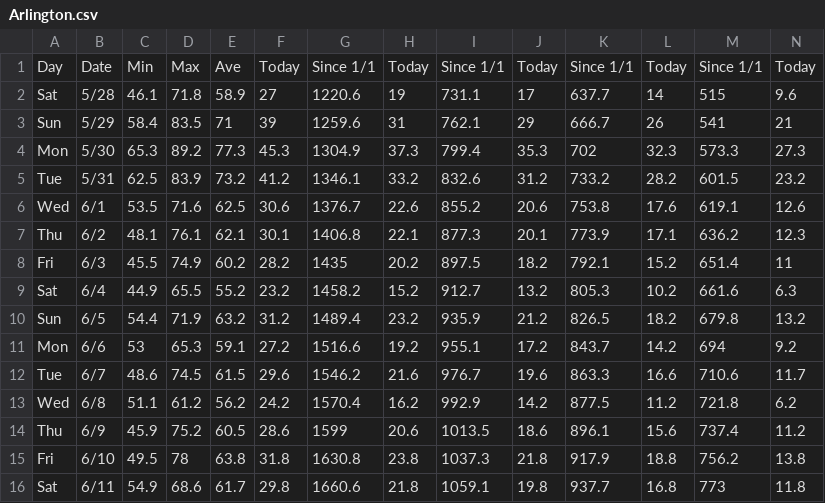
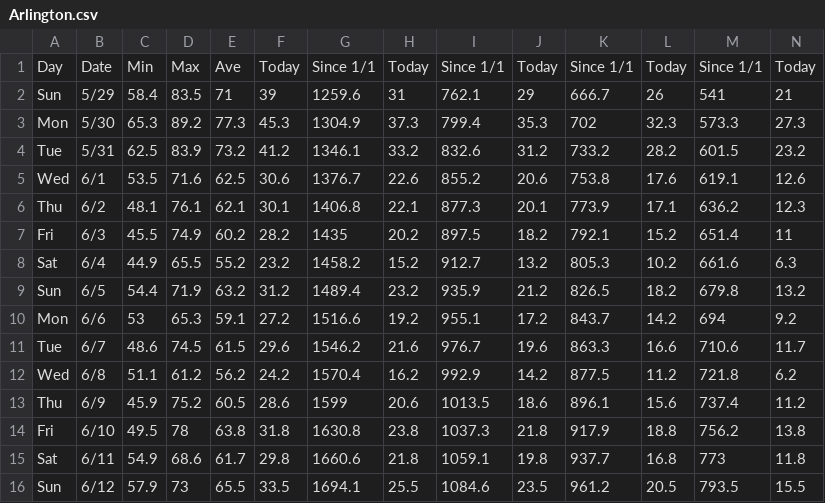
Before and after one commit to acperkins3/GDD-Plots-2022, a CSV file: Arlington.csv, drawn as a sheet; only a part is shown; removed rows and columns are numbered as before the commit, all else as after; rows hold the shown columns only; the diff names each change by its address in the sheet, - before the commit and + after, or states it on an @@ line.

```diff
--- a/Arlington.csv
+++ b/Arlington.csv
-row 2: Sat | 5/28 | 46.1 | 71.8 | 58.9 | 27 | 1220.6 | 19 | 731.1 | 17 | 637.7 | 14 | 515 | 9.6
+row 16: Sun | 6/12 | 57.9 | 73 | 65.5 | 33.5 | 1694.1 | 25.5 | 1084.6 | 23.5 | 961.2 | 20.5 | 793.5 | 15.5
```
Also changed, not shown: Arlington_existing.csv, Hancock.csv, 9 other files.
